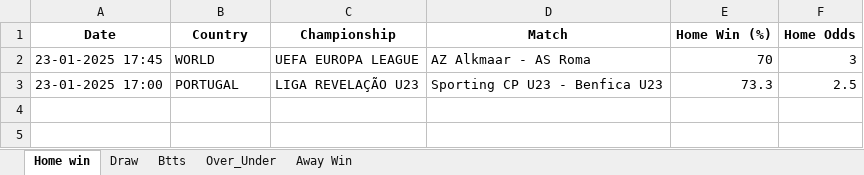
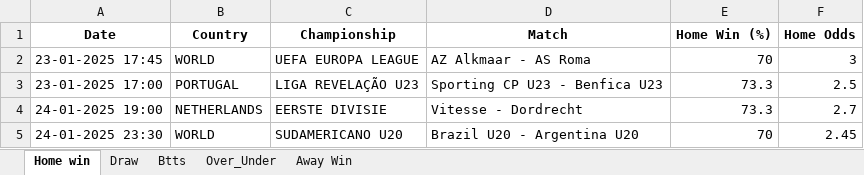
Before and after one commit to dcosta-da/soccer_predictions_scraper, an Excel workbook: betclever_predictions.xlsx, sheet Home win, drawn as a sheet; values as stored, in another font and other column widths than the file's, no borders; the diff names each change by its address in the sheet, - before the commit and + after, or states it on an @@ line.

```diff
--- a/betclever_predictions.xlsx (sheet Home win)
+++ b/betclever_predictions.xlsx (sheet Home win)
+row 4: 24-01-2025 19:00 | NETHERLANDS | EERSTE DIVISIE | Vitesse - Dordrecht | 73.3 | 2.7
+row 5: 24-01-2025 23:30 | WORLD | SUDAMERICANO U20 | Brazil U20 - Argentina U20 | 70 | 2.45
```
Also changed, not shown: sheet Btts, sheet Over_Under, sheet Away Win, sheet Draw.
